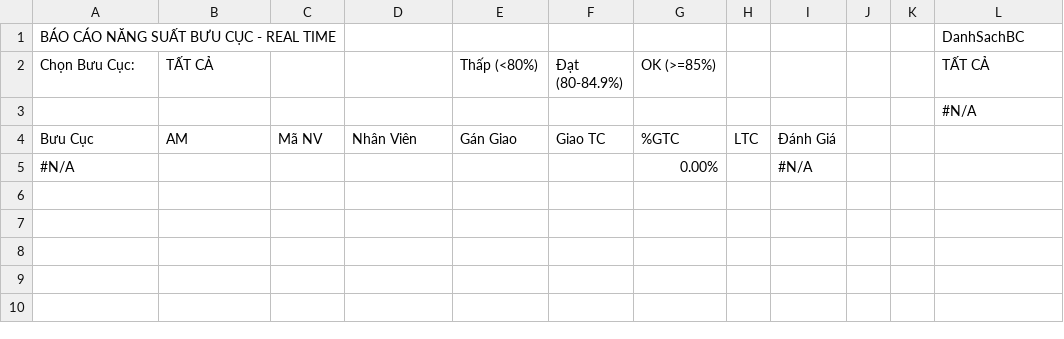
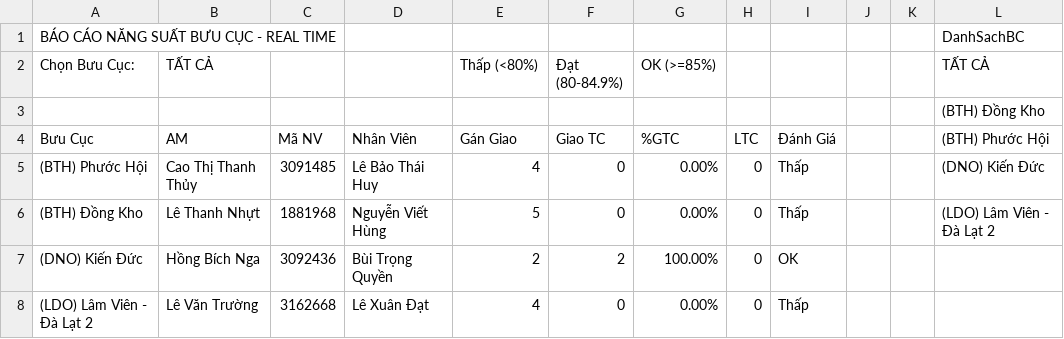
Before and after one commit to thuyntt2-creator/Dashboard_NTB_2026, a CSV file: ops_productivity_realtime.csv, drawn as a sheet.

Commit message:
Auto update data, DB and /hop weekly report

```diff
--- a/ops_productivity_realtime.csv
+++ b/ops_productivity_realtime.csv
@@ -2,4 +2,7 @@ BÁO CÁO NĂNG SUẤT BƯU CỤC - REAL TIME,,,,,,,,,,,DanhSachBC
 Chọn Bưu Cục:,TẤT CẢ,,,Thấp (<80%),Đạt (80-84.9%),OK (>=85%),,,,,TẤT CẢ
-,,,,,,,,,,,#N/A
-Bưu Cục,AM,Mã NV,Nhân Viên,Gán Giao,Giao TC,%GTC,LTC,Đánh Giá,,,
-#N/A,,,,,,0.00%,,#N/A,,,
+,,,,,,,,,,,(BTH) Đồng Kho
+Bưu Cục,AM,Mã NV,Nhân Viên,Gán Giao,Giao TC,%GTC,LTC,Đánh Giá,,,(BTH) Phước Hội
+(BTH) Phước Hội,Cao Thị Thanh Thủy,3091485,Lê Bảo Thái Huy,4,0,0.00%,0,Thấp,,,(DNO) Kiến Đức
+(BTH) Đồng Kho,Lê Thanh Nhựt,1881968,Nguyễn Viết Hùng,5,0,0.00%,0,Thấp,,,(LDO) Lâm Viên - Đà Lạt 2
+(DNO) Kiến Đức,Hồng Bích Nga,3092436,Bùi Trọng Quyền,2,2,100.00%,0,OK,,,
+(LDO) Lâm Viên - Đà Lạt 2,Lê Văn Trường,3162668,Lê Xuân Đạt,4,0,0.00%,0,Thấp,,,
```
Also changed, not shown: buu_cuc_bat_on.csv, ops_fd.csv, 34 other files.
